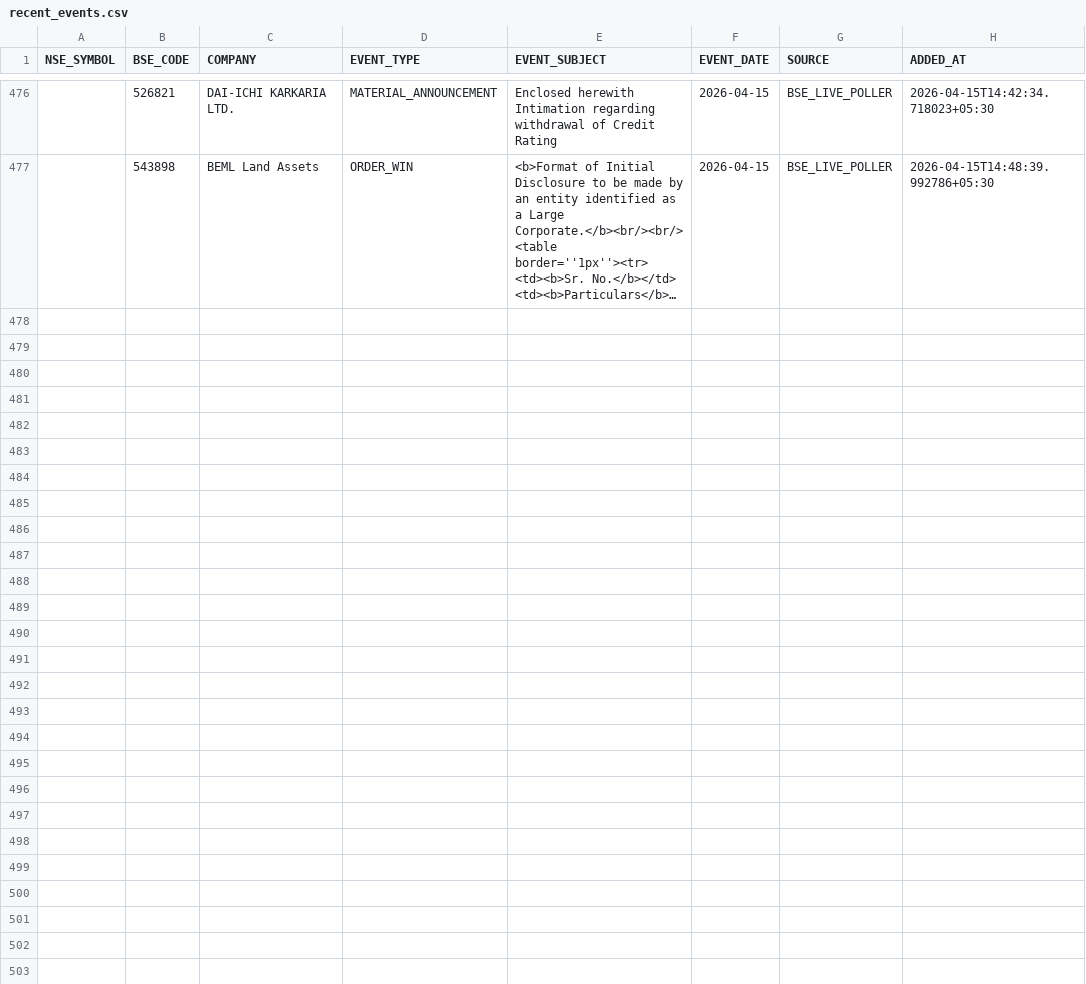
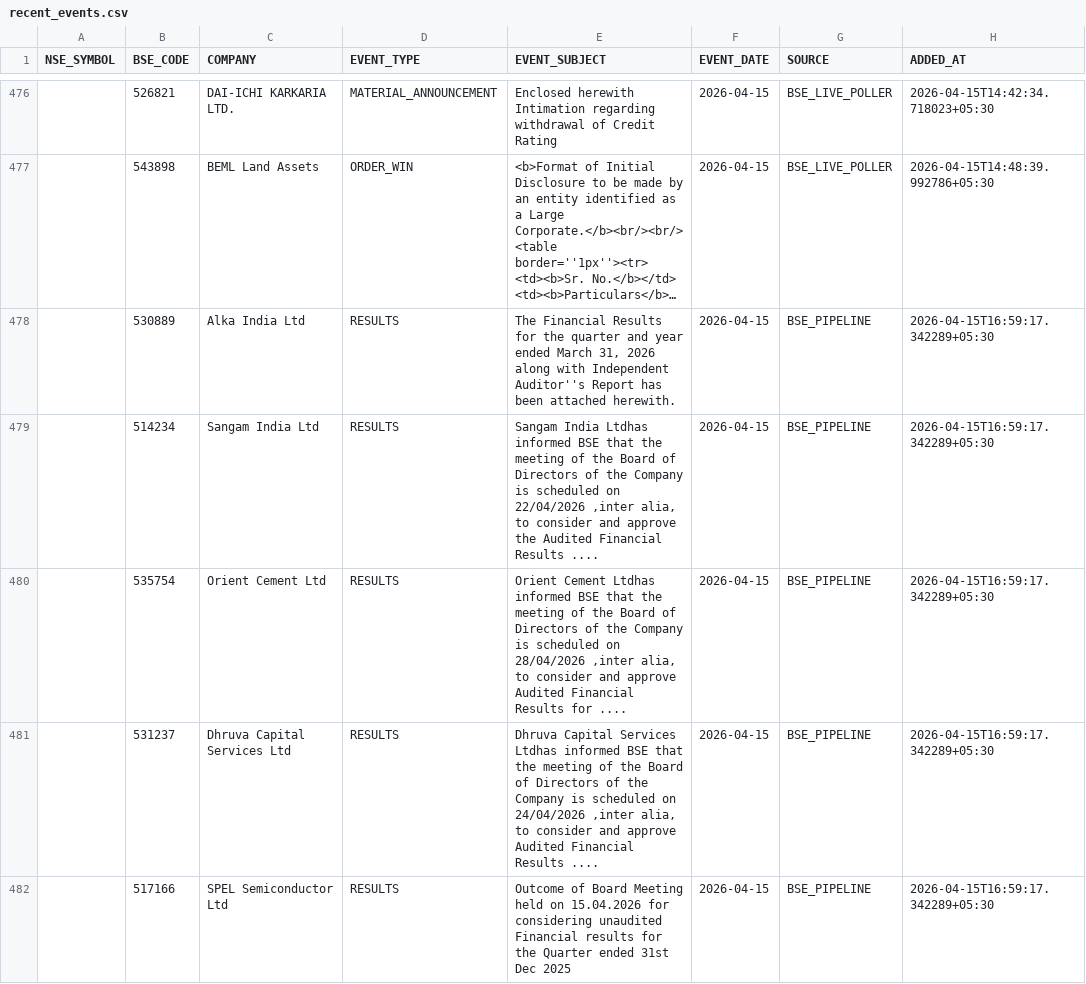
Before and after one commit to rajkshroff/multibagger-alerts, a CSV file: recent_events.csv, drawn as a sheet; only a part is shown, gaps mark what is left out; long unchanged cells end in …; the diff names each change by its address in the sheet, - before the commit and + after, or states it on an @@ line.

```diff
--- a/recent_events.csv
+++ b/recent_events.csv
+row 478:  | 530889 | Alka India Ltd | RESULTS | The Financial Results for the quarter and year ended March 31, 2026 along with Independent Auditor''s Report has been attached herewith. | 2026-04-15 | BSE_PIPELINE | 2026-04-15T16:59:17.342289+05:30
+row 479:  | 514234 | Sangam India Ltd | RESULTS | Sangam India Ltdhas informed BSE that the meeting of the Board of Directors of the Company is scheduled on 22/04/2026 ,inter alia, to consider and approve the Audited Financial Results .... | 2026-04-15 | BSE_PIPELINE | 2026-04-15T16:59:17.342289+05:30
+row 480:  | 535754 | Orient Cement Ltd | RESULTS | Orient Cement Ltdhas informed BSE that the meeting of the Board of Directors of the Company is scheduled on 28/04/2026 ,inter alia, to consider and approve Audited Financial Results for .... | 2026-04-15 | BSE_PIPELINE | 2026-04-15T16:59:17.342289+05:30
+row 481:  | 531237 | Dhruva Capital Services Ltd | RESULTS | Dhruva Capital Services Ltdhas informed BSE that the meeting of the Board of Directors of the Company is scheduled on 24/04/2026 ,inter alia, to consider and approve Audited Financial Results .... | 2026-04-15 | BSE_PIPELINE | 2026-04-15T16:59:17.342289+05:30
+row 482:  | 517166 | SPEL Semiconductor Ltd | RESULTS | Outcome of Board Meeting held on 15.04.2026 for considering unaudited Financial results for the Quarter ended 31st Dec 2025 | 2026-04-15 | BSE_PIPELINE | 2026-04-15T16:59:17.342289+05:30
```
Also changed, not shown: bse_symbol_master.csv, composite_scores.csv, 6 other files.
